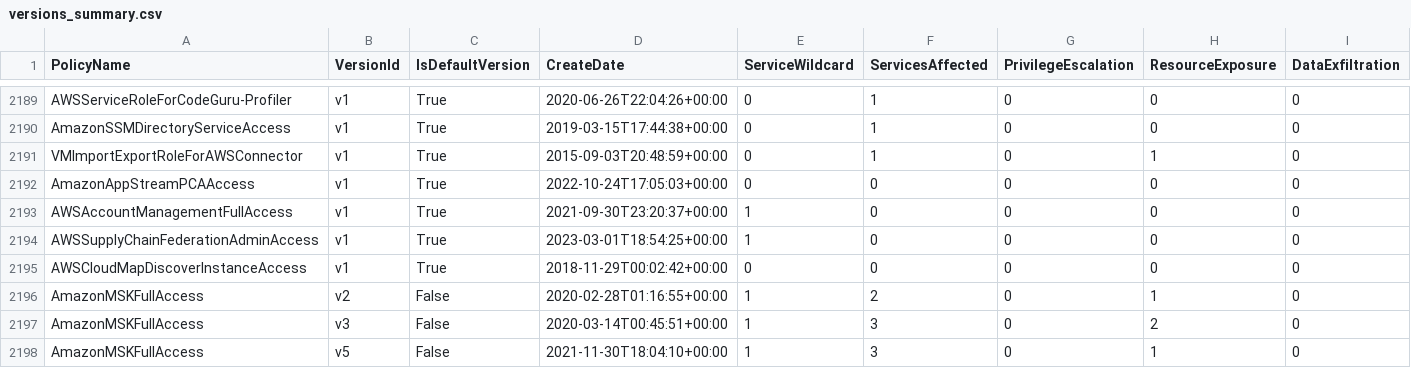
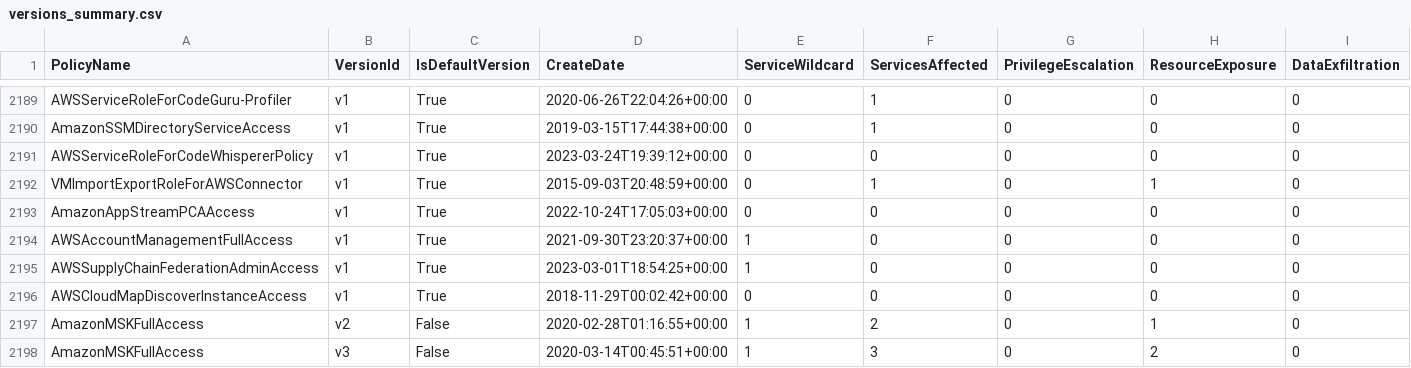
Before and after one commit to tenchi-security/camp, a CSV file: versions_summary.csv, drawn as a sheet; only a part is shown, gaps mark what is left out; the shorter side is filled out with more unchanged rows; rows hold the shown columns only; the diff names each change by its address in the sheet, - before the commit and + after, or states it on an @@ line.

```diff
--- a/versions_summary.csv
+++ b/versions_summary.csv
+row 2191: AWSServiceRoleForCodeWhispererPolicy | v1 | True | 2023-03-24T19:39:12+00:00 | 0 | 0 | 0 | 0 | 0
```
Also changed, not shown: 4 other files.
